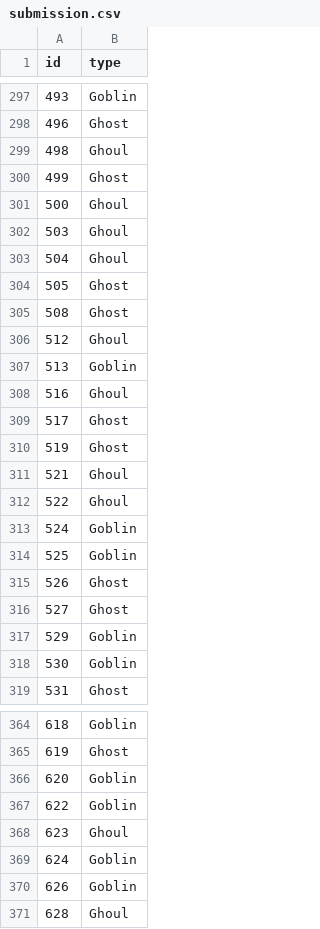
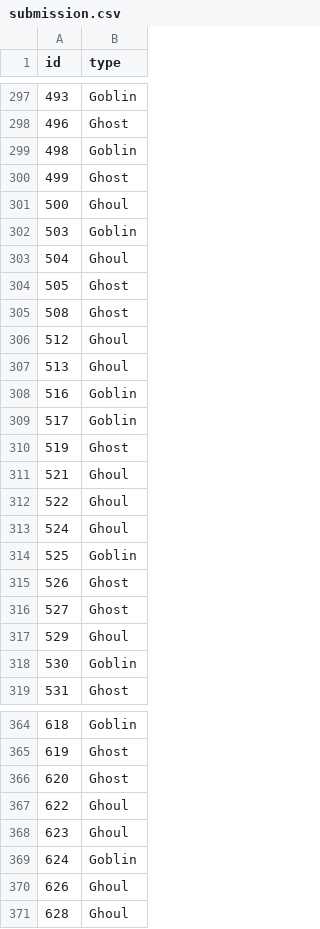
Before and after one commit to Cathesth/monster-classification, a CSV file: jupyter/submission.csv, drawn as a sheet; only a part is shown, gaps mark what is left out; the diff covers the shown part only.

```diff
--- a/jupyter/submission.csv
+++ b/jupyter/submission.csv
@@ -298,6 +298,6 @@ id,type
 496,Ghost
-498,Ghoul
+498,Goblin
 499,Ghost
 500,Ghoul
-503,Ghoul
+503,Goblin
 504,Ghoul
@@ -306,5 +306,5 @@ id,type
 512,Ghoul
-513,Goblin
-516,Ghoul
-517,Ghost
+513,Ghoul
+516,Goblin
+517,Goblin
 519,Ghost
@@ -312,3 +312,3 @@ id,type
 522,Ghoul
-524,Goblin
+524,Ghoul
 525,Goblin
@@ -316,3 +316,3 @@ id,type
 527,Ghost
-529,Goblin
+529,Ghoul
 530,Goblin
@@ -365,7 +365,7 @@ id,type
 619,Ghost
-620,Goblin
-622,Goblin
+620,Ghost
+622,Ghoul
 623,Ghoul
 624,Goblin
-626,Goblin
+626,Ghoul
 628,Ghoul
```
Also changed, not shown: 72 edited cells elsewhere in this file, 2 other files.
